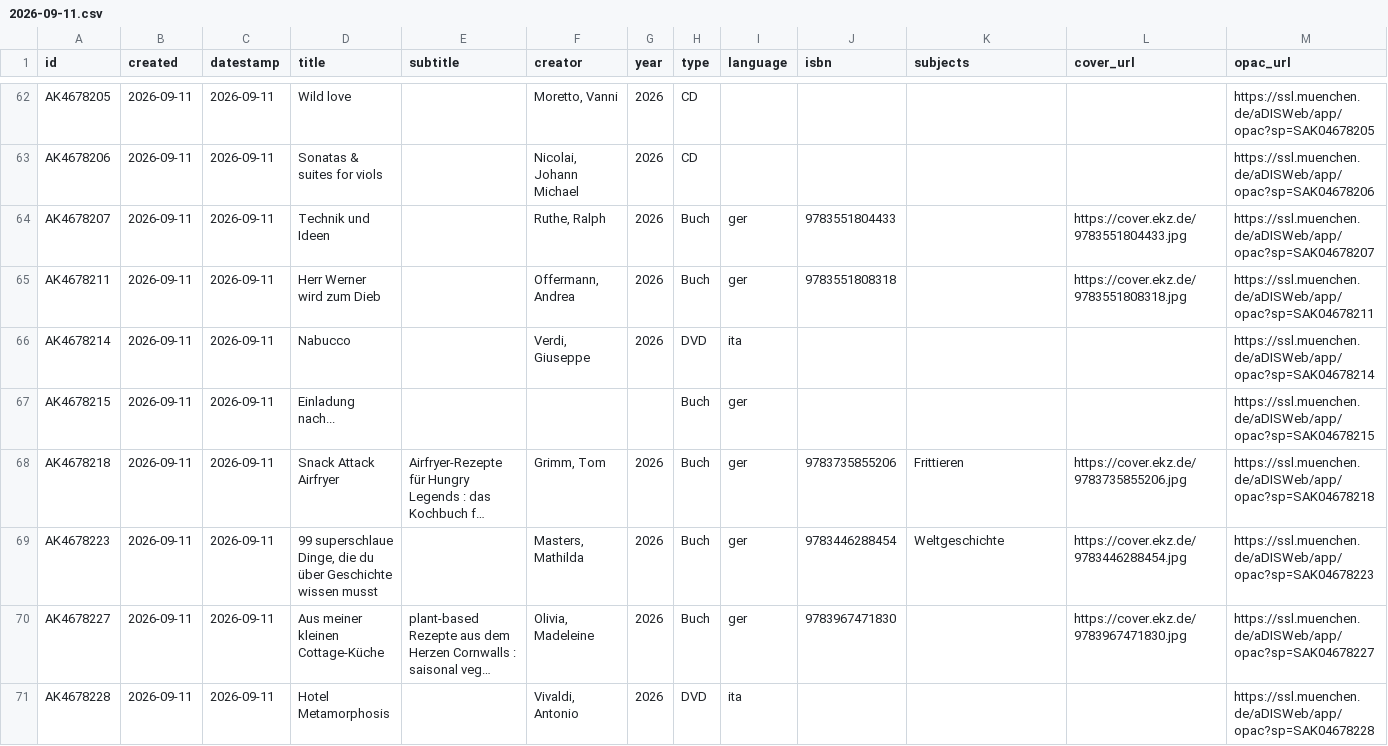
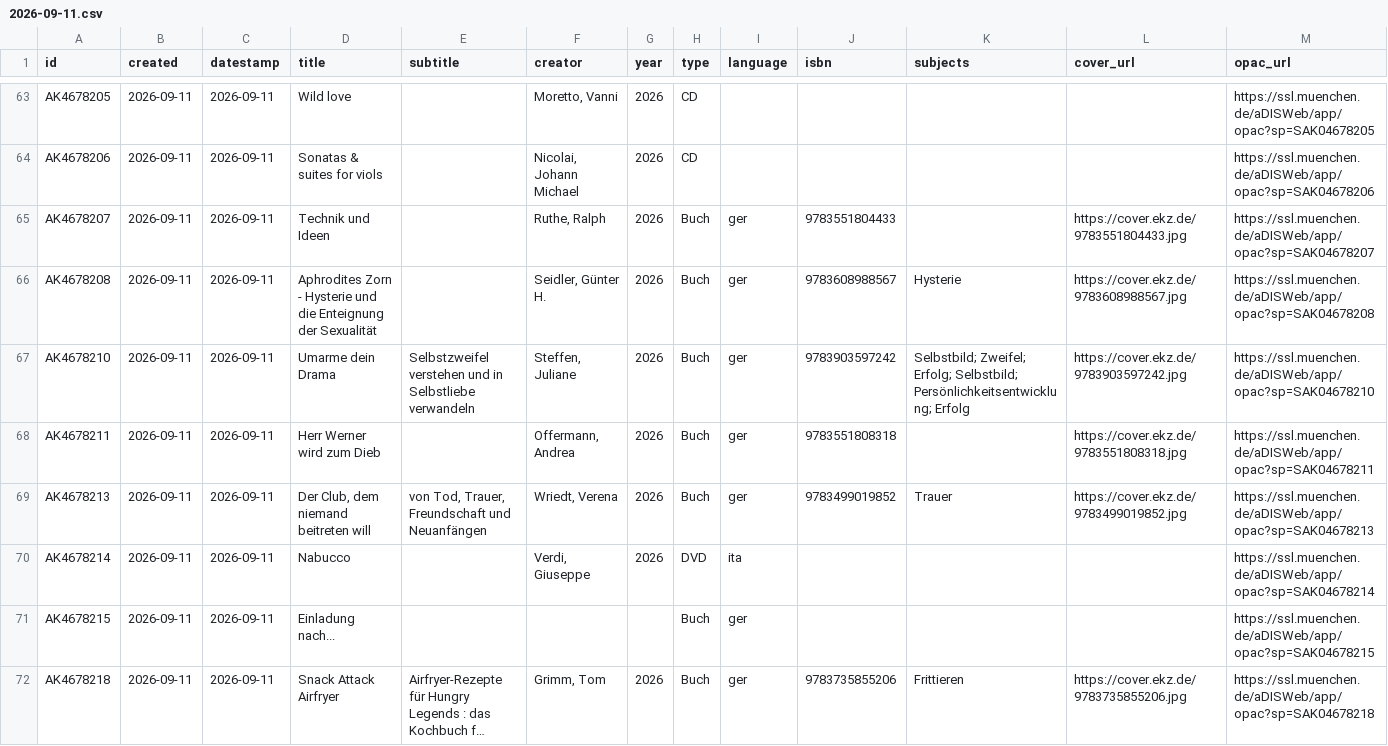
Before and after one commit to heibie/openbibmuc.de, a CSV file: data/neuzugaenge/2026-09-11.csv, drawn as a sheet; only a part is shown, gaps mark what is left out; the shorter side is filled out with more unchanged rows; long unchanged cells end in …; the diff covers the shown part only.

```diff
--- a/data/neuzugaenge/2026-09-11.csv
+++ b/data/neuzugaenge/2026-09-11.csv
@@ -64,3 +65,6 @@ AK4678206,2026-09-11,2026-09-11,Sonatas & suites for viols,,"Nicolai, Johann Mic
 AK4678207,2026-09-11,2026-09-11,Technik und Ideen,,"Ruthe, Ralph",2026,Buch,ger,9783551804433,,https://cover.ekz.de/9783551804433.jpg,https://ssl.muenchen.de/aDISWeb/app/opac?sp=SAK04678207
+AK4678208,2026-09-11,2026-09-11,Aphrodites Zorn - Hysterie und die Enteignung der Sexualität,,"Seidler, Günter H.",2026,Buch,ger,9783608988567,Hysterie,https://cover.ekz.de/9783608988567.jpg,https://ssl.muenchen.de/aDISWeb/app/opac?sp=SAK04678208
+AK4678210,2026-09-11,2026-09-11,Umarme dein Drama,Selbstzweifel verstehen und in Selbstliebe verwandeln,"Steffen, Juliane",2026,Buch,ger,9783903597242,Selbstbild; Zweifel; Erfolg; Selbstbild; Persönlichkeitsentwicklung; Erfolg,https://cover.ekz.de/9783903597242.jpg,https://ssl.muenchen.de/aDISWeb/app/opac?sp=SAK04678210
 AK4678211,2026-09-11,2026-09-11,Herr Werner wird zum Dieb,,"Offermann, Andrea",2026,Buch,ger,9783551808318,,https://cover.ekz.de/9783551808318.jpg,https://ssl.muenchen.de/aDISWeb/app/opac?sp=SAK04678211
+AK4678213,2026-09-11,2026-09-11,"Der Club, dem niemand beitreten will","von Tod, Trauer, Freundschaft und Neuanfängen","Wriedt, Verena",2026,Buch,ger,9783499019852,Trauer,https://cover.ekz.de/9783499019852.jpg,https://ssl.muenchen.de/aDISWeb/app/opac?sp=SAK04678213
 AK4678214,2026-09-11,2026-09-11,Nabucco,,"Verdi, Giuseppe",2026,DVD,ita,,,,https://ssl.muenchen.de/aDISWeb/app/opac?sp=SAK04678214
```
Also changed, not shown: 9 added rows elsewhere in this file, 3 other files.
